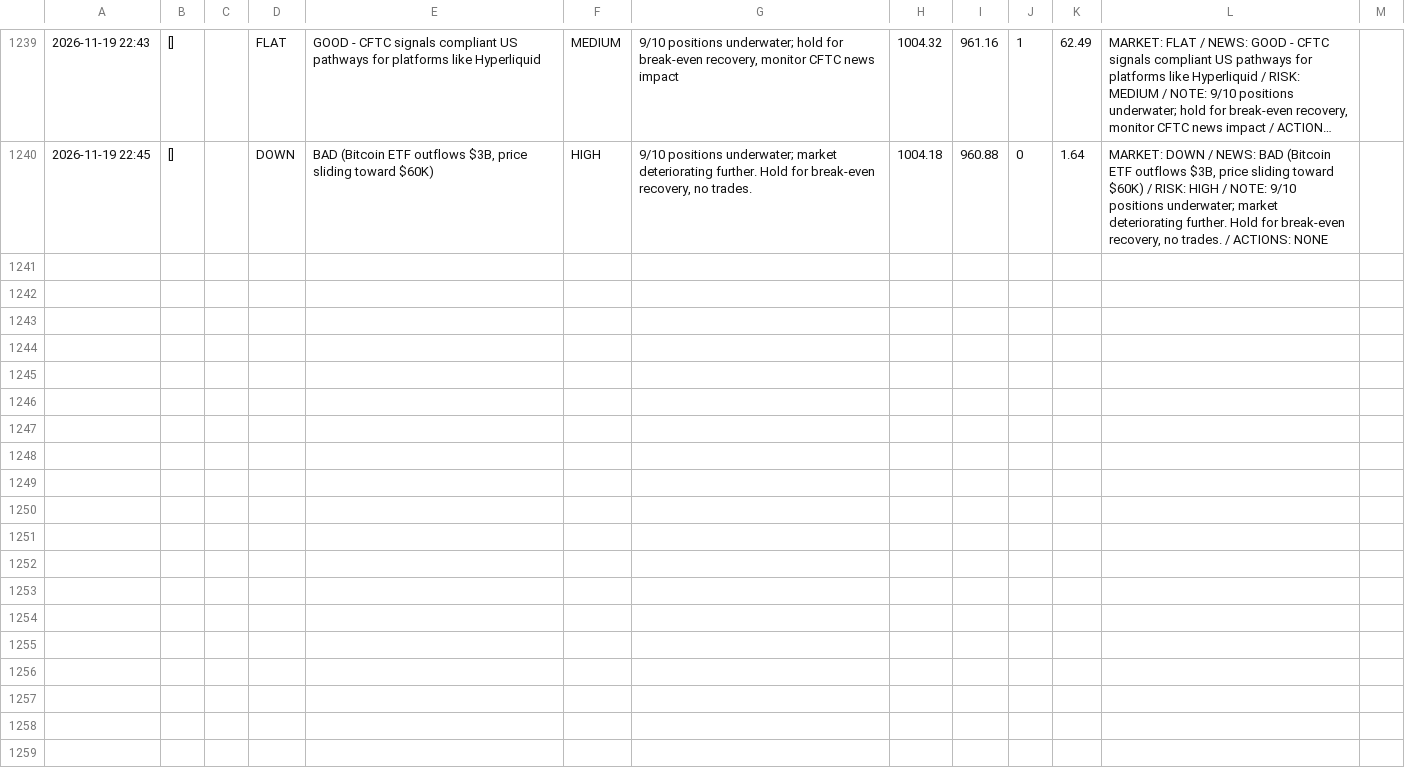
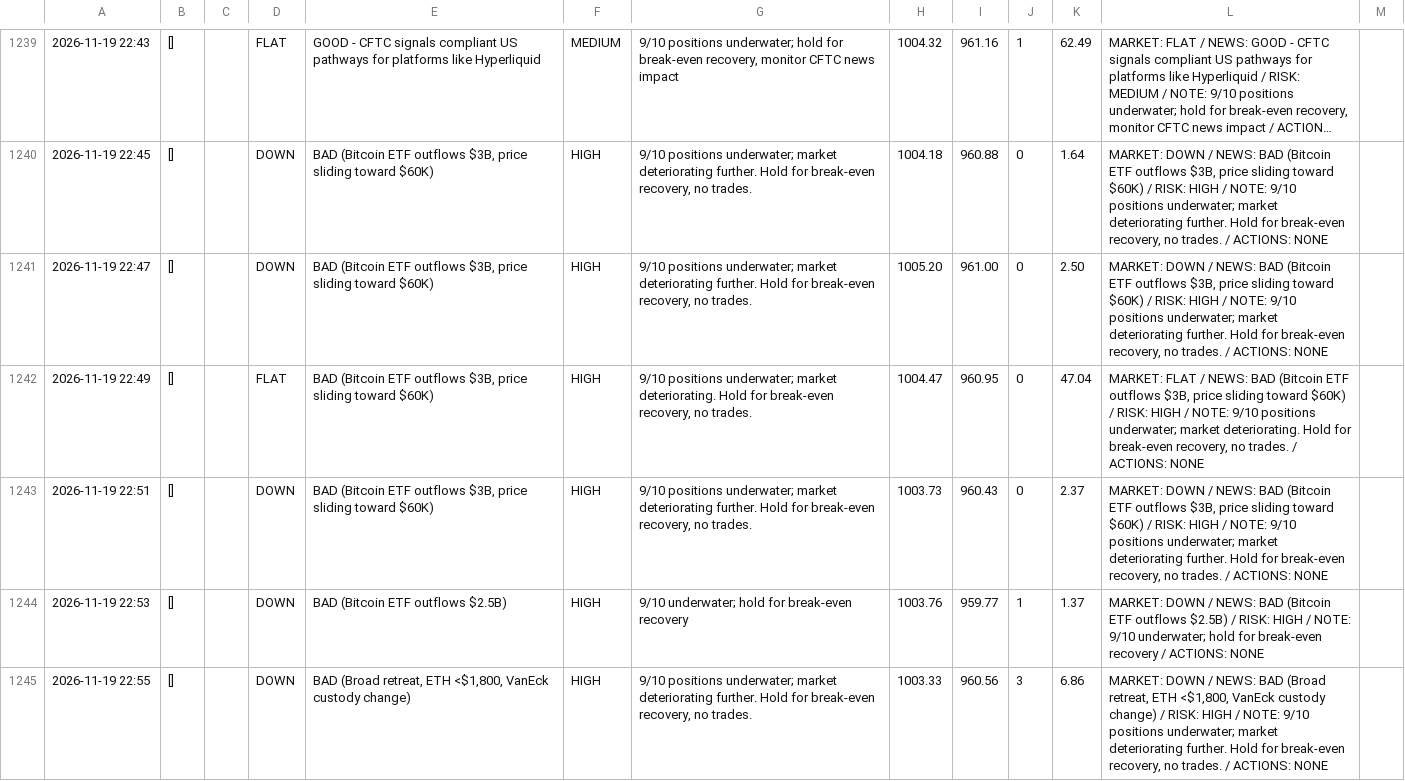
Before and after one commit to osofat100-cmyk/Machine-, a CSV file: crypto/answers_1m_every2_v4a_ultrafast.csv, drawn as a sheet; only a part is shown, gaps mark what is left out; long unchanged cells end in …; the diff covers the shown part only; the diff names each change by its address in the sheet, - before the commit and + after, or states it on an @@ line.

```diff
--- a/crypto/answers_1m_every2_v4a_ultrafast.csv
+++ b/crypto/answers_1m_every2_v4a_ultrafast.csv
+row 1241: 2026-11-19 22:47 | [] |  | DOWN | BAD (Bitcoin ETF outflows $3B, price sliding toward $60K) | HIGH | 9/10 positions underwater; market deteriorating further. Hold for break-even recovery, no trades. | 1005.20 | 961.00 | 0 | 2.50 | MARKET: DOWN / NEWS: BAD (Bitcoin ETF outflows $3B, price sliding toward $60K) / RISK: HIGH / NOTE: 9/10 positions underwater; market deteriorating further. Hold for break-even recovery, no trades. / ACTIONS: NONE
+row 1242: 2026-11-19 22:49 | [] |  | FLAT | BAD (Bitcoin ETF outflows $3B, price sliding toward $60K) | HIGH | 9/10 positions underwater; market deteriorating. Hold for break-even recovery, no trades. | 1004.47 | 960.95 | 0 | 47.04 | MARKET: FLAT / NEWS: BAD (Bitcoin ETF outflows $3B, price sliding toward $60K) / RISK: HIGH / NOTE: 9/10 positions underwater; market deteriorating. Hold for break-even recovery, no trades. / ACTIONS: NONE
+row 1243: 2026-11-19 22:51 | [] |  | DOWN | BAD (Bitcoin ETF outflows $3B, price sliding toward $60K) | HIGH | 9/10 positions underwater; market deteriorating further. Hold for break-even recovery, no trades. | 1003.73 | 960.43 | 0 | 2.37 | MARKET: DOWN / NEWS: BAD (Bitcoin ETF outflows $3B, price sliding toward $60K) / RISK: HIGH / NOTE: 9/10 positions underwater; market deteriorating further. Hold for break-even recovery, no trades. / ACTIONS: NONE
+row 1244: 2026-11-19 22:53 | [] |  | DOWN | BAD (Bitcoin ETF outflows $2.5B) | HIGH | 9/10 underwater; hold for break-even recovery | 1003.76 | 959.77 | 1 | 1.37 | MARKET: DOWN / NEWS: BAD (Bitcoin ETF outflows $2.5B) / RISK: HIGH / NOTE: 9/10 underwater; hold for break-even recovery / ACTIONS: NONE
+row 1245: 2026-11-19 22:55 | [] |  | DOWN | BAD (Broad retreat, ETH <$1,800, VanEck custody change) | HIGH | 9/10 positions underwater; market deteriorating further. Hold for break-even recovery, no trades. | 1003.33 | 960.56 | 3 | 6.86 | MARKET: DOWN / NEWS: BAD (Broad retreat, ETH <$1,800, VanEck custody change) / RISK: HIGH / NOTE: 9/10 positions underwater; market deteriorating further. Hold for break-even recovery, no trades. / ACTIONS: NONE
```
Also changed, not shown: 5 added rows elsewhere in this file, crypto/answers_1m_every2_v4b_ultrafast.csv, crypto/answers_1m_every3_v4a_ultrafast.csv, 6 other files.
